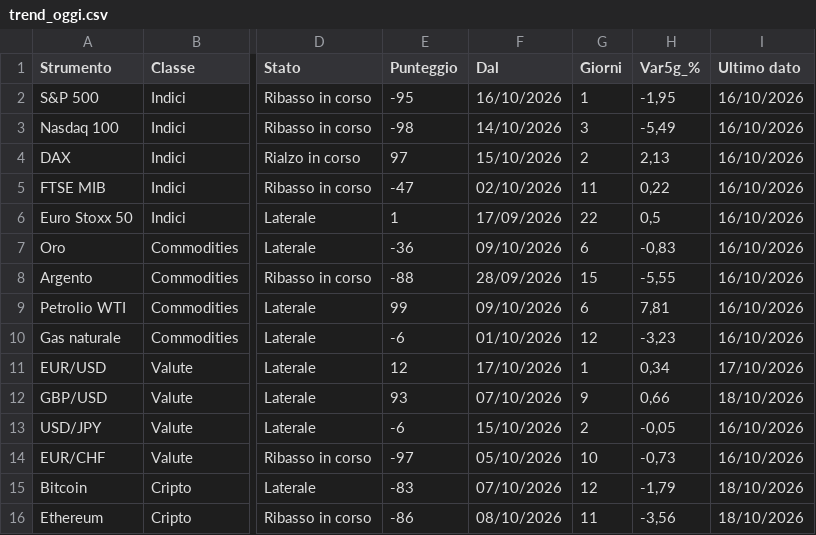
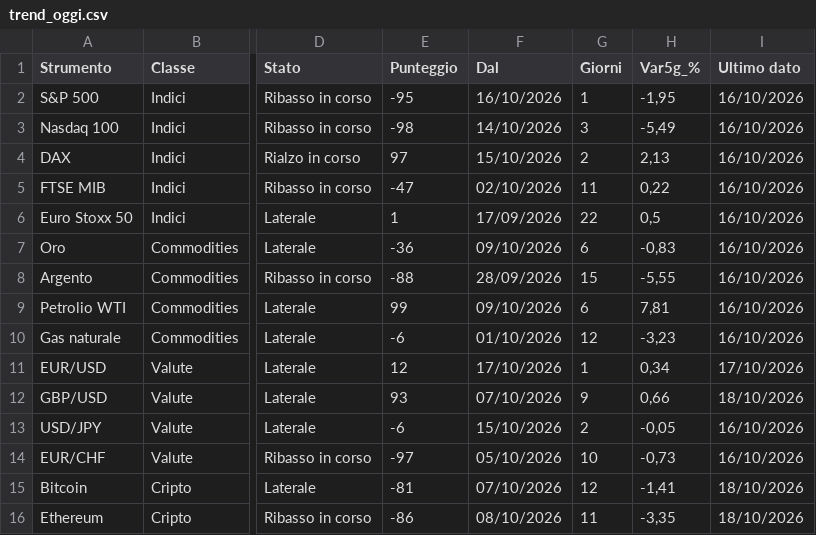
Before and after one commit to ingalessandrosessa-sudo/Trend, a CSV file: docs/dati/trend_oggi.csv, drawn as a sheet; only a part is shown, gaps mark what is left out; the diff names each change by its address in the sheet, - before the commit and + after, or states it on an @@ line.

```diff
--- a/docs/dati/trend_oggi.csv
+++ b/docs/dati/trend_oggi.csv
-E15 (Punteggio): -83
+E15 (Punteggio): -81
-H15 (Var5g_%): -1,79
+H15 (Var5g_%): -1,41
-H16 (Var5g_%): -3,56
+H16 (Var5g_%): -3,35
```
Also changed, not shown: docs/dati/segnali_oggi.csv, 2 other files.
